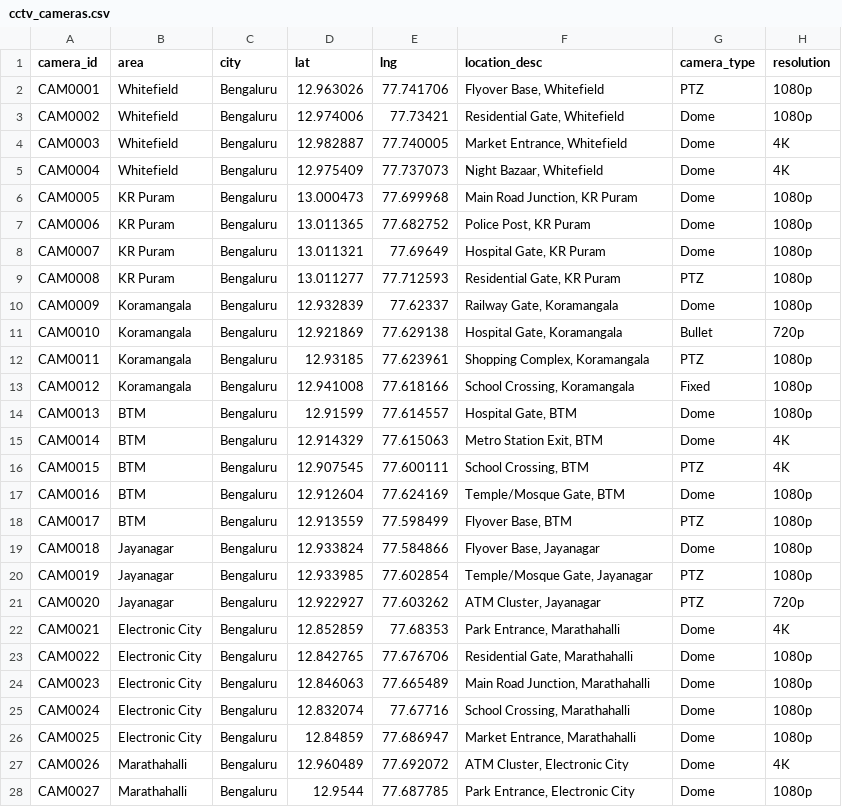
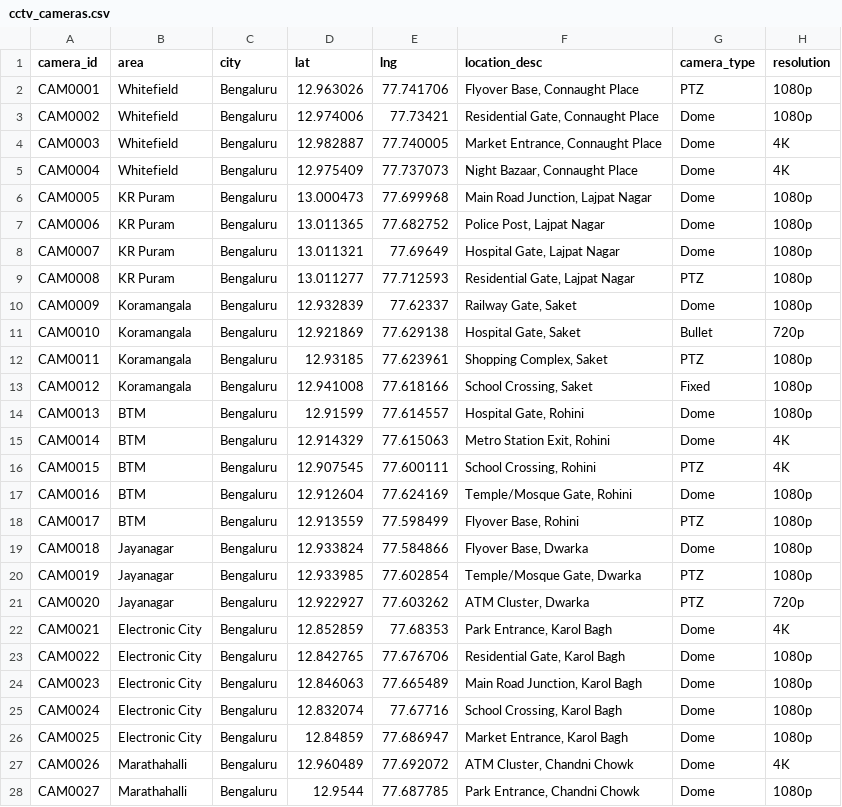
Before and after one commit to parasmani-dev/KSP, a CSV file: Dataset/cctv_cameras.csv, drawn as a sheet; only a part is shown; the diff covers the shown part only; the diff names each change by its address in the sheet, - before the commit and + after, or states it on an @@ line.

```diff
--- a/Dataset/cctv_cameras.csv
+++ b/Dataset/cctv_cameras.csv
-F2 (location_desc): Flyover Base, Whitefield
+F2 (location_desc): Flyover Base, Connaught Place
-F3 (location_desc): Residential Gate, Whitefield
+F3 (location_desc): Residential Gate, Connaught Place
-F4 (location_desc): Market Entrance, Whitefield
+F4 (location_desc): Market Entrance, Connaught Place
-F5 (location_desc): Night Bazaar, Whitefield
+F5 (location_desc): Night Bazaar, Connaught Place
-F6 (location_desc): Main Road Junction, KR Puram
+F6 (location_desc): Main Road Junction, Lajpat Nagar
-F7 (location_desc): Police Post, KR Puram
+F7 (location_desc): Police Post, Lajpat Nagar
-F8 (location_desc): Hospital Gate, KR Puram
+F8 (location_desc): Hospital Gate, Lajpat Nagar
-F9 (location_desc): Residential Gate, KR Puram
+F9 (location_desc): Residential Gate, Lajpat Nagar
-F10 (location_desc): Railway Gate, Koramangala
+F10 (location_desc): Railway Gate, Saket
-F11 (location_desc): Hospital Gate, Koramangala
+F11 (location_desc): Hospital Gate, Saket
-F12 (location_desc): Shopping Complex, Koramangala
+F12 (location_desc): Shopping Complex, Saket
-F13 (location_desc): School Crossing, Koramangala
+F13 (location_desc): School Crossing, Saket
-F14 (location_desc): Hospital Gate, BTM
+F14 (location_desc): Hospital Gate, Rohini
-F15 (location_desc): Metro Station Exit, BTM
+F15 (location_desc): Metro Station Exit, Rohini
-F16 (location_desc): School Crossing, BTM
+F16 (location_desc): School Crossing, Rohini
-F17 (location_desc): Temple/Mosque Gate, BTM
+F17 (location_desc): Temple/Mosque Gate, Rohini
-F18 (location_desc): Flyover Base, BTM
+F18 (location_desc): Flyover Base, Rohini
-F19 (location_desc): Flyover Base, Jayanagar
+F19 (location_desc): Flyover Base, Dwarka
-F20 (location_desc): Temple/Mosque Gate, Jayanagar
+F20 (location_desc): Temple/Mosque Gate, Dwarka
-F21 (location_desc): ATM Cluster, Jayanagar
+F21 (location_desc): ATM Cluster, Dwarka
-F22 (location_desc): Park Entrance, Marathahalli
+F22 (location_desc): Park Entrance, Karol Bagh
-F23 (location_desc): Residential Gate, Marathahalli
+F23 (location_desc): Residential Gate, Karol Bagh
-F24 (location_desc): Main Road Junction, Marathahalli
+F24 (location_desc): Main Road Junction, Karol Bagh
-F25 (location_desc): School Crossing, Marathahalli
+F25 (location_desc): School Crossing, Karol Bagh
-F26 (location_desc): Market Entrance, Marathahalli
+F26 (location_desc): Market Entrance, Karol Bagh
-F27 (location_desc): ATM Cluster, Electronic City
+F27 (location_desc): ATM Cluster, Chandni Chowk
-F28 (location_desc): Park Entrance, Electronic City
+F28 (location_desc): Park Entrance, Chandni Chowk
```
Also changed, not shown: 84 edited cells elsewhere in this file, Dataset/entities.csv, Dataset/mock_predictions.csv, 9 other files.
